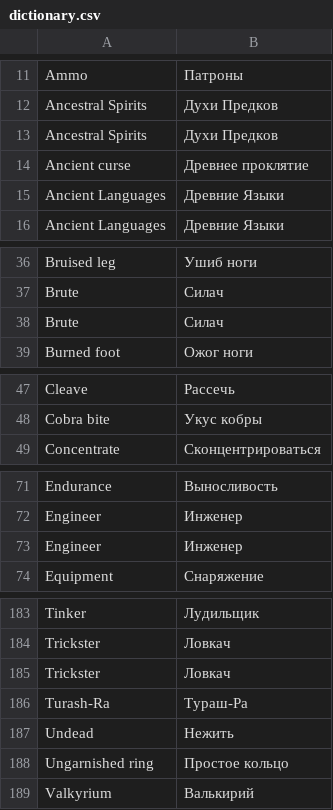
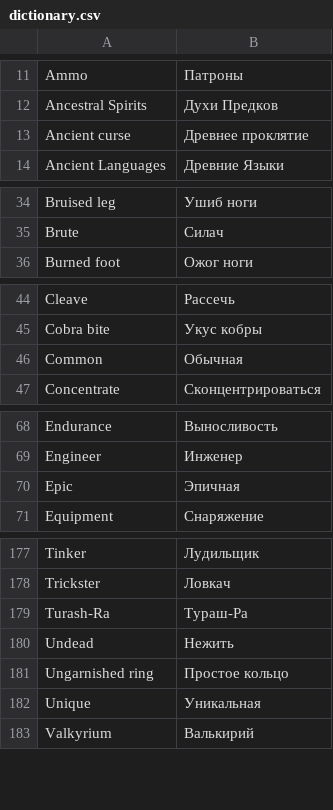
Before and after one commit to maxqwerty/pathway-russian-translation, a CSV file: dictionary.csv, drawn as a sheet; only a part is shown, gaps mark what is left out; the diff covers the shown part only.

```diff
--- a/dictionary.csv
+++ b/dictionary.csv
@@ -12,5 +12,3 @@ Ammo;Патроны
 Ancestral Spirits;Духи Предков
-Ancestral Spirits;Духи Предков
 Ancient curse;Древнее проклятие
-Ancient Languages;Древние Языки
 Ancient Languages;Древние Языки
@@ -37,3 +35,2 @@ Bruised leg;Ушиб ноги
 Brute;Силач
-Brute;Силач
 Burned foot;Ожог ноги
@@ -48,2 +45,3 @@ Cleave;Рассечь
 Cobra bite;Укус кобры
+Common;Обычная
 Concentrate;Сконцентрироваться
@@ -72,3 +69,3 @@ Endurance;Выносливость
 Engineer;Инженер
-Engineer;Инженер
+Epic;Эпичная
 Equipment;Снаряжение
@@ -184,3 +178,2 @@ Tinker;Лудильщик
 Trickster;Ловкач
-Trickster;Ловкач
 Turash-Ra;Тураш-Ра
@@ -188,2 +181,3 @@ Undead;Нежить
 Ungarnished ring;Простое кольцо
+Unique;Уникальная
 Valkyrium;Валькирий
```
Also changed, not shown: 2 added rows and 6 removed rows elsewhere in this file, 4 other files.
